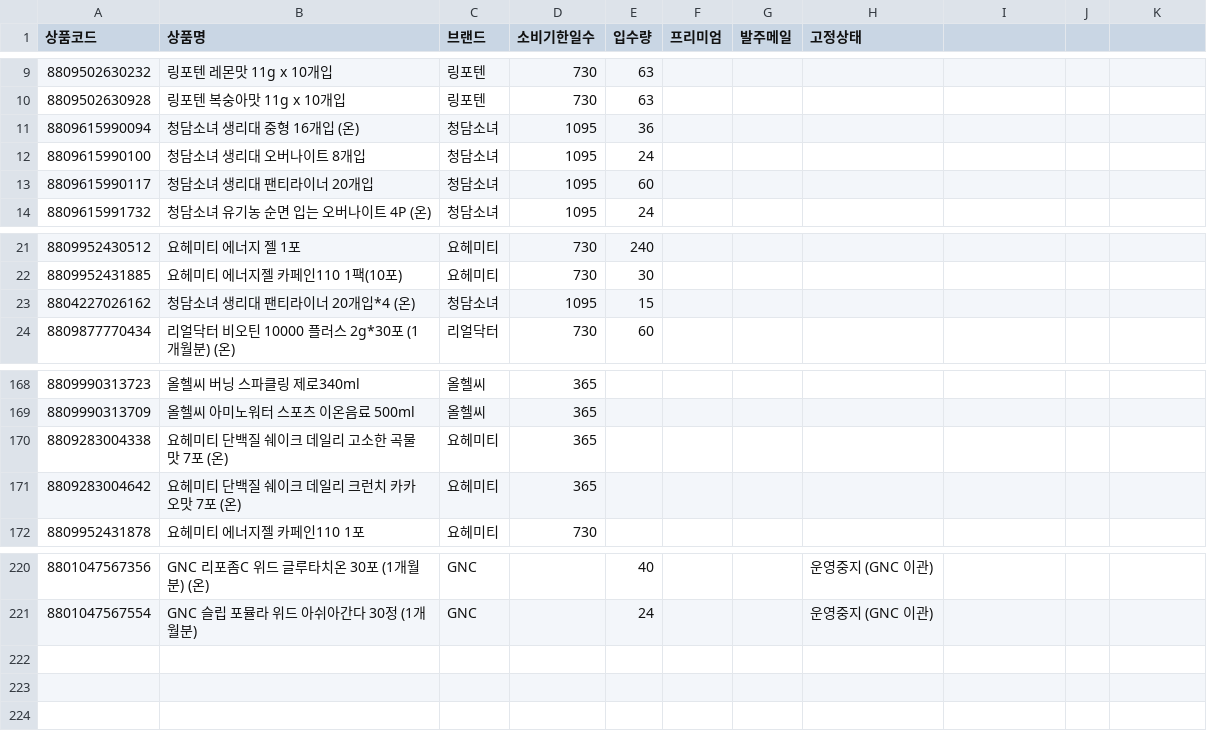
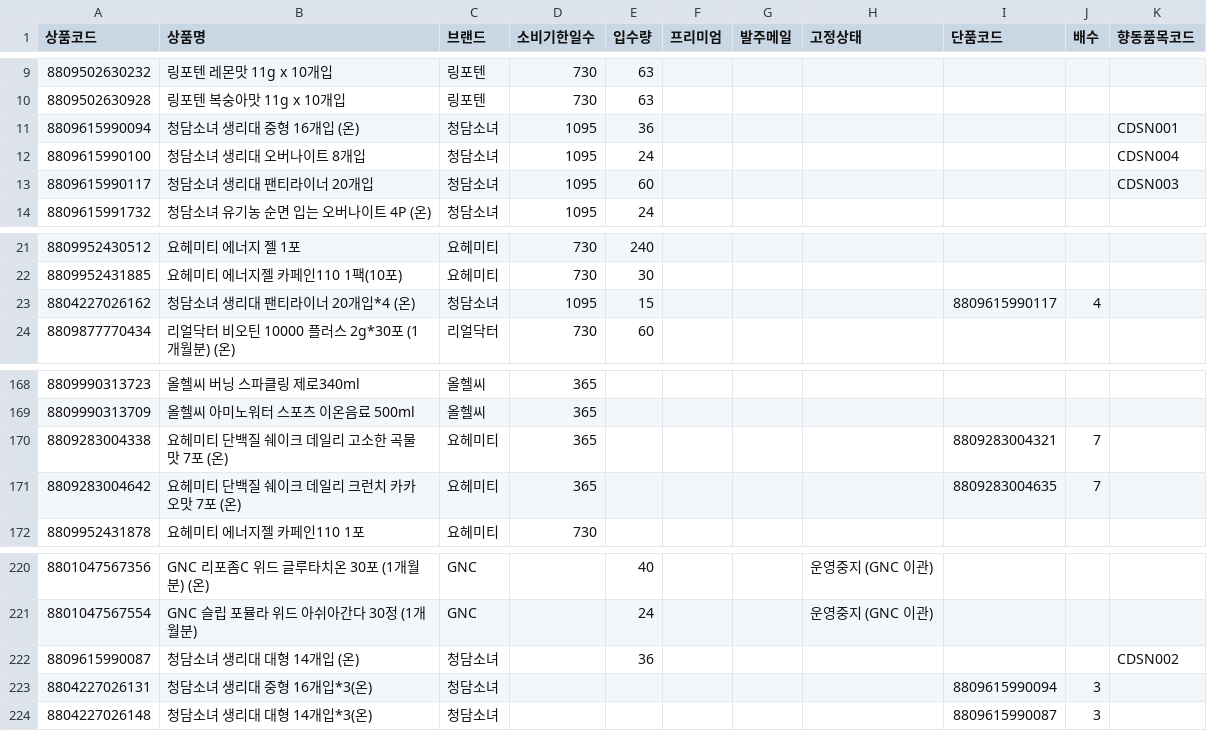
Before and after one commit to ushakei88/aky-order, a CSV file: master.csv, drawn as a sheet; only a part is shown, gaps mark what is left out; the diff names each change by its address in the sheet, - before the commit and + after, or states it on an @@ line.

```diff
--- a/master.csv
+++ b/master.csv
-I1: (empty)
+I1: 단품코드
-J1: (empty)
+J1: 배수
-K1: (empty)
+K1: 향동품목코드
-K11 (향동품목코드): (empty)
+K11 (향동품목코드): CDSN001
-K12 (향동품목코드): (empty)
+K12 (향동품목코드): CDSN004
-K13 (향동품목코드): (empty)
+K13 (향동품목코드): CDSN003
-I23 (단품코드): (empty)
+I23 (단품코드): 8809615990117
-J23 (배수): (empty)
+J23 (배수): 4
-I170 (단품코드): (empty)
+I170 (단품코드): 8809283004321
-J170:J171 (배수): (empty)
+J170:J171 (배수): 7
-I171 (단품코드): (empty)
+I171 (단품코드): 8809283004635
+row 222: 8809615990087 | 청담소녀 생리대 대형 14개입 (온) | 청담소녀 |  | 36 |  |  |  |  |  | CDSN002
+row 223: 8804227026131 | 청담소녀 생리대 중형 16개입*3(온) | 청담소녀 |  |  |  |  |  | 8809615990094 | 3
+row 224: 8804227026148 | 청담소녀 생리대 대형 14개입*3(온) | 청담소녀 |  |  |  |  |  | 8809615990087 | 3
```
Also changed, not shown: 4 other files.
